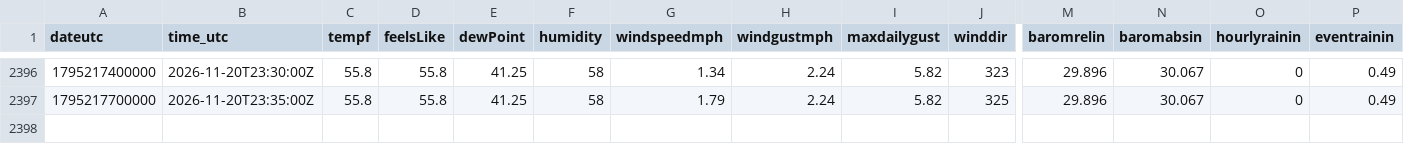
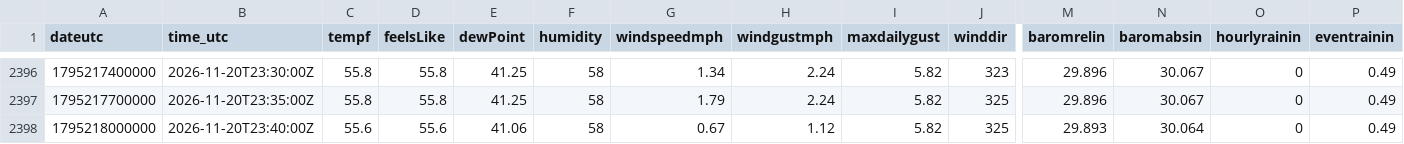
Before and after one commit to lucaszukrow/CalPolyHumboldt-Foster-Farm-Weather-Station, a CSV file: data/history/2026-11.csv, drawn as a sheet; only a part is shown, gaps mark what is left out; rows hold the shown columns only; the diff names each change by its address in the sheet, - before the commit and + after, or states it on an @@ line.

```diff
--- a/data/history/2026-11.csv
+++ b/data/history/2026-11.csv
+row 2398: 1795218000000 | 2026-11-20T23:40:00Z | 55.6 | 55.6 | 41.06 | 58 | 0.67 | 1.12 | 5.82 | 325 | 29.893 | 30.064 | 0 | 0.49
```
Also changed, not shown: 1 other file.
